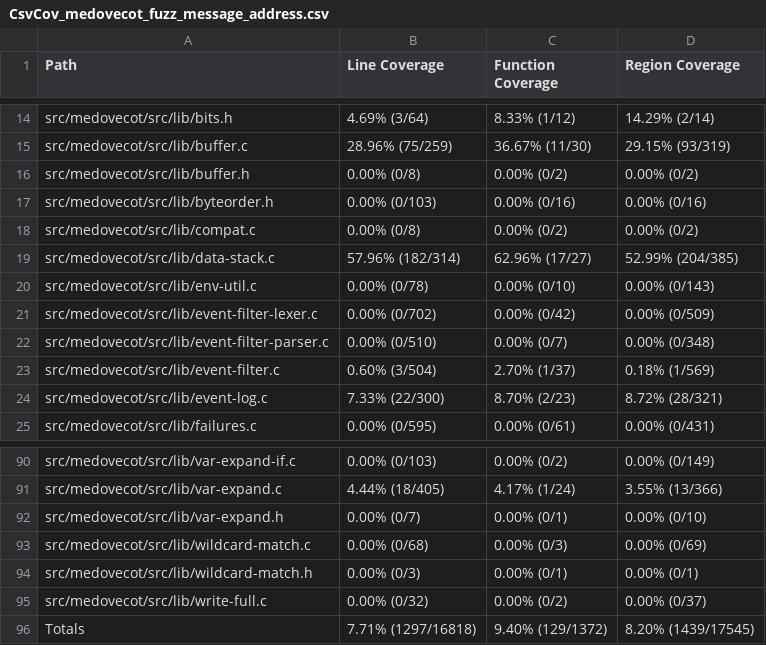
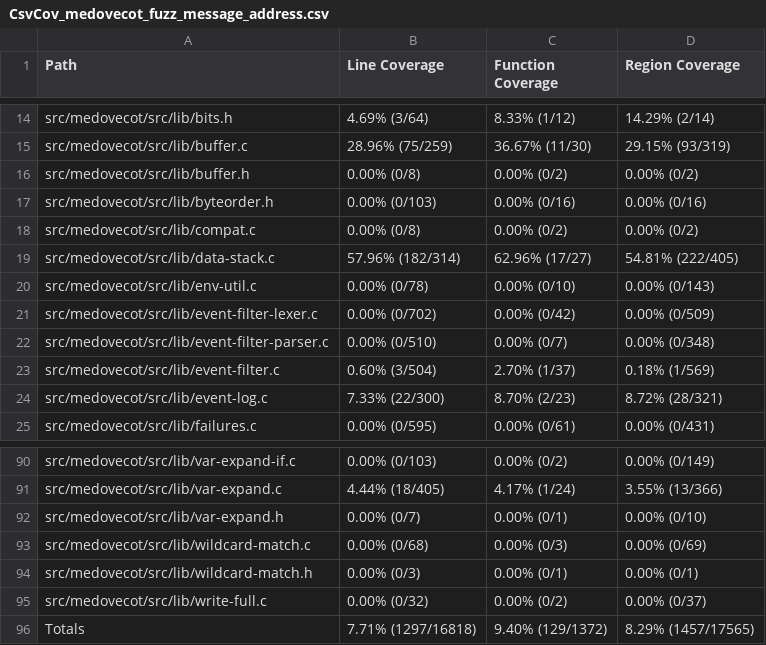
Before and after one commit to workerTmp/liossa_5, a CSV file: myWeb/CsvCov_medovecot_fuzz_message_address.csv, drawn as a sheet; only a part is shown, gaps mark what is left out.

```diff
--- a/myWeb/CsvCov_medovecot_fuzz_message_address.csv
+++ b/myWeb/CsvCov_medovecot_fuzz_message_address.csv
@@ -18,3 +18,3 @@ src/medovecot/src/lib/byteorder.h,0.00% (0/103),0.00% (0/16),0.00% (0/16)
 src/medovecot/src/lib/compat.c,0.00% (0/8),0.00% (0/2),0.00% (0/2)
-src/medovecot/src/lib/data-stack.c,57.96% (182/314),62.96% (17/27),52.99% (204/385)
+src/medovecot/src/lib/data-stack.c,57.96% (182/314),62.96% (17/27),54.81% (222/405)
 src/medovecot/src/lib/env-util.c,0.00% (0/78),0.00% (0/10),0.00% (0/143)
@@ -95,2 +95,2 @@ src/medovecot/src/lib/wildcard-match.h,0.00% (0/3),0.00% (0/1),0.00% (0/1)
 src/medovecot/src/lib/write-full.c,0.00% (0/32),0.00% (0/2),0.00% (0/37)
-Totals,7.71% (1297/16818),9.40% (129/1372),8.20% (1439/17545)
+Totals,7.71% (1297/16818),9.40% (129/1372),8.29% (1457/17565)
```
Also changed, not shown: 2 other files.
